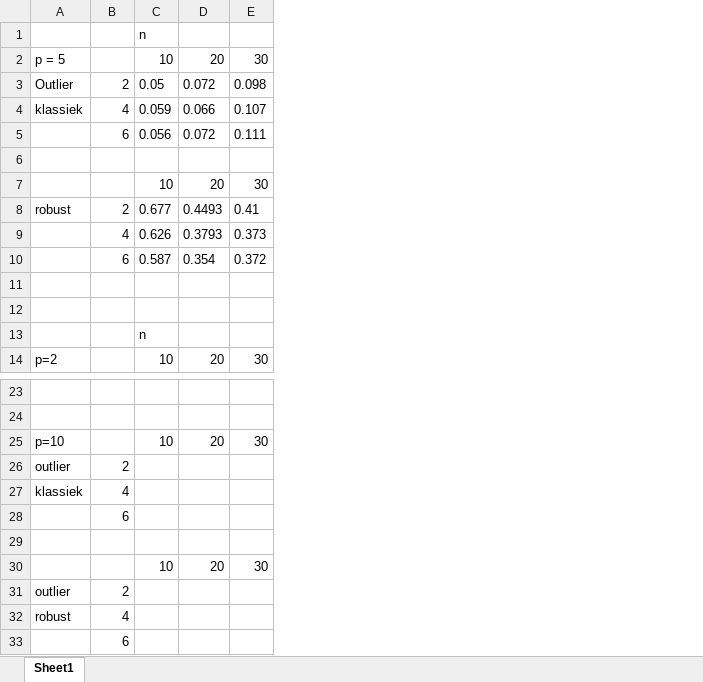
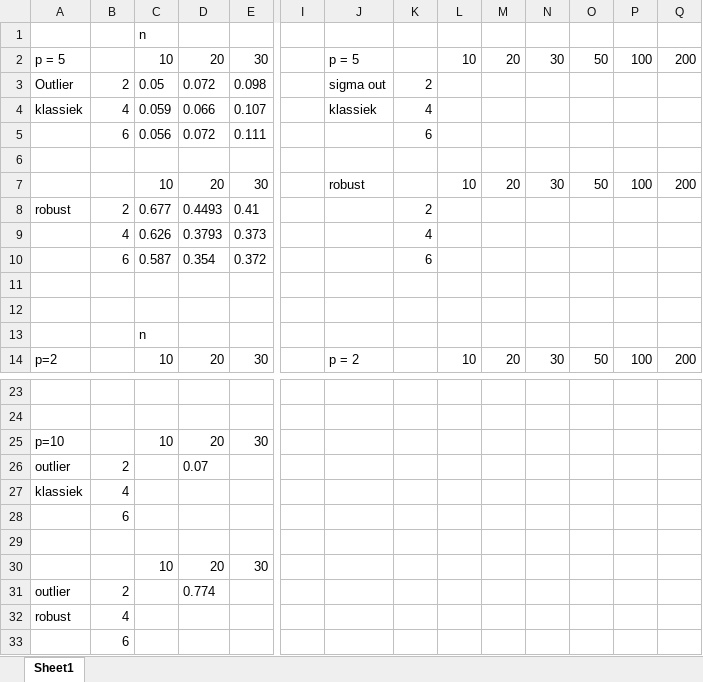
Before and after one commit to RoelVeth/Multivariate-assignment, an Excel workbook: resultaten MVS.xlsx, sheet Sheet1, drawn as a sheet; only a part is shown, gaps mark what is left out; values as stored, in another font and other column widths than the file's, no borders; the diff names each change by its address in the sheet, - before the commit and + after, or states it on an @@ line.

Commit message:
sigma test excel

```diff
--- a/resultaten MVS.xlsx (sheet Sheet1)
+++ b/resultaten MVS.xlsx (sheet Sheet1)
+column I, empty
+column J, rows 2-14: p = 5 | sigma out | klassiek |  |  | robust |  |  |  |  |  |  | p = 2
+column K, rows 3-10: 2 | 4 | 6 |  |  | 2 | 4 | 6
+column L, rows 2-14: 10 |  |  |  |  | 10 |  |  |  |  |  |  | 10
+column M, rows 2-14: 20 |  |  |  |  | 20 |  |  |  |  |  |  | 20
+column N, rows 2-14: 30 |  |  |  |  | 30 |  |  |  |  |  |  | 30
+column O, rows 2-14: 50 |  |  |  |  | 50 |  |  |  |  |  |  | 50
+column P, rows 2-14: 100 |  |  |  |  | 100 |  |  |  |  |  |  | 100
+column Q, rows 2-14: 200 |  |  |  |  | 200 |  |  |  |  |  |  | 200
-D26: (empty)
+D26: 0.07
-D31: (empty)
+D31: 0.774
```
